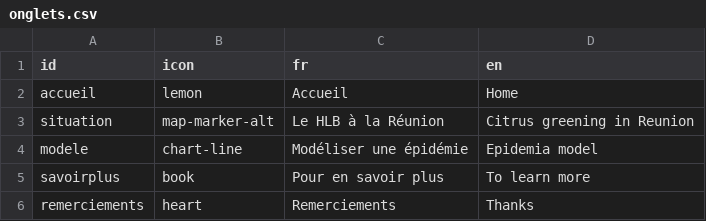
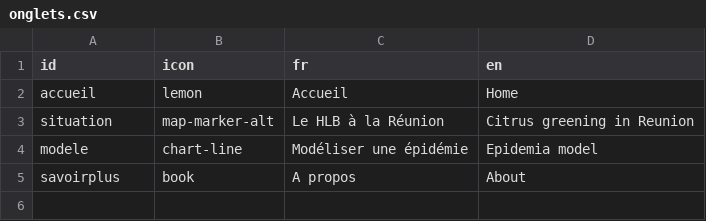
Before and after one commit to anna-doizy/zagrumes974, a CSV file: data-raw/onglets.csv, drawn as a sheet.

```diff
--- a/data-raw/onglets.csv
+++ b/data-raw/onglets.csv
@@ -4,3 +4,2 @@ situation,map-marker-alt,Le HLB à la Réunion,Citrus greening in Reunion
 modele,chart-line,Modéliser une épidémie,Epidemia model
-savoirplus,book,Pour en savoir plus,To learn more
-remerciements,heart,Remerciements ,Thanks
+savoirplus,book,A propos,About
```
Also changed, not shown: 2 other files.
